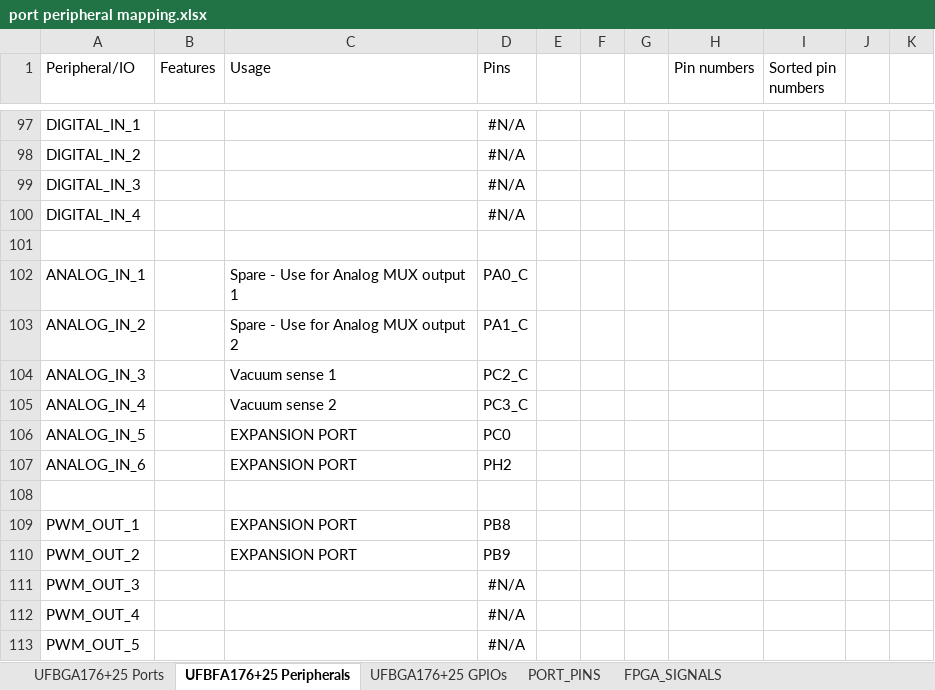
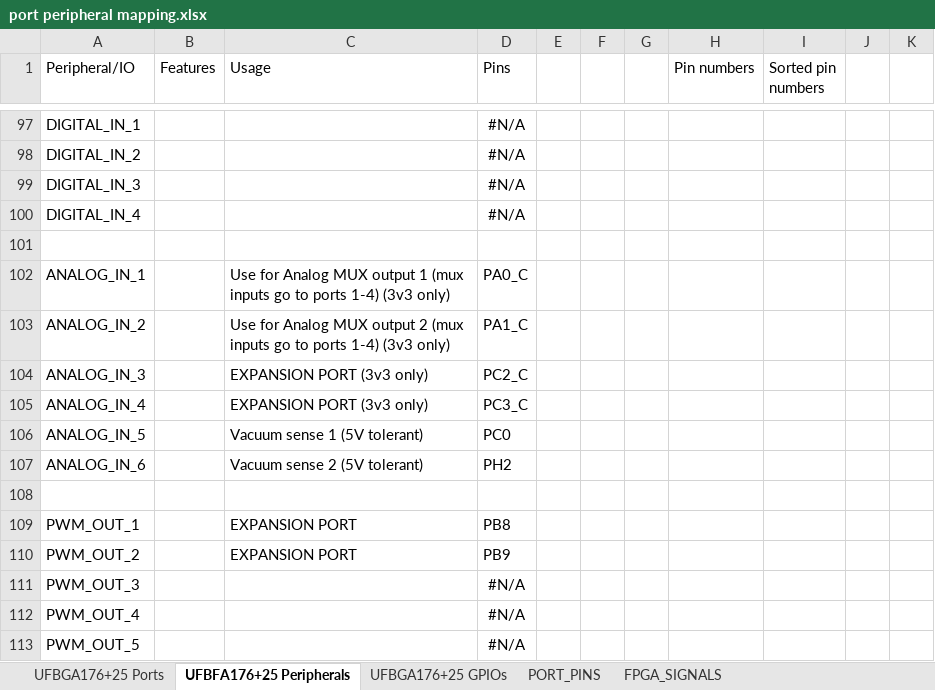
Before and after one commit to MakerPnP/makerpnp-control-board, an Excel workbook: Design/port peripheral mapping.xlsx, sheet UFBFA176+25 Peripherals, drawn as a sheet; only a part is shown, gaps mark what is left out; values as stored, in another font and other column widths than the file's, no borders; the diff names each change by its address in the sheet, - before the commit and + after, or states it on an @@ line.

Commit message:
Analog MUX + more.

```diff
--- a/Design/port peripheral mapping.xlsx (sheet UFBFA176+25 Peripherals)
+++ b/Design/port peripheral mapping.xlsx (sheet UFBFA176+25 Peripherals)
-C102 (Usage): Spare - Use for Analog MUX output 1
+C102 (Usage): Use for Analog MUX output 1 (mux inputs go to ports 1-4) (3v3 only)
-C103 (Usage): Spare - Use for Analog MUX output 2
+C103 (Usage): Use for Analog MUX output 2 (mux inputs go to ports 1-4) (3v3 only)
-C104 (Usage): Vacuum sense 1
+C104 (Usage): EXPANSION PORT (3v3 only)
-C105 (Usage): Vacuum sense 2
+C105 (Usage): EXPANSION PORT (3v3 only)
-C106 (Usage): EXPANSION PORT
+C106 (Usage): Vacuum sense 1 (5V tolerant)
-C107 (Usage): EXPANSION PORT
+C107 (Usage): Vacuum sense 2 (5V tolerant)
```
Also changed, not shown: sheet PORT_PINS, sheet FPGA_SIGNALS, 4 other files.
